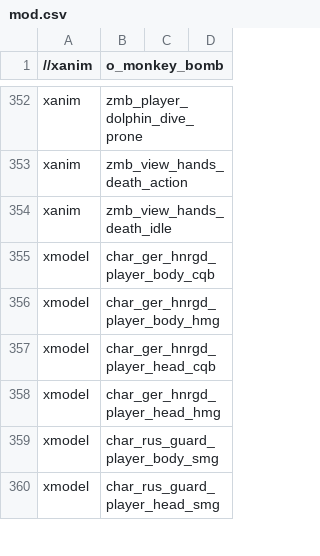
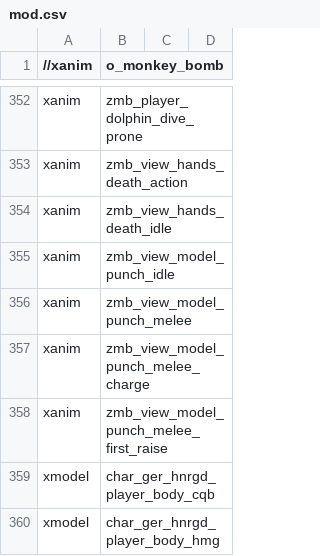
Before and after one commit to Keyware-Digital/NDU-Reloaded, a CSV file: mod.csv, drawn as a sheet; only a part is shown, gaps mark what is left out; the shorter side is filled out with more unchanged rows.

```diff
--- a/mod.csv
+++ b/mod.csv
@@ -354,2 +354,6 @@ xanim,zmb_view_hands_death_action
 xanim,zmb_view_hands_death_idle
+xanim,zmb_view_model_punch_idle
+xanim,zmb_view_model_punch_melee
+xanim,zmb_view_model_punch_melee_charge
+xanim,zmb_view_model_punch_melee_first_raise
 xmodel,char_ger_hnrgd_player_body_cqb
```
Also changed, not shown: maps/didyouknow_coop.csv, soundaliases/mod_ndu.csv, 5 other files.
